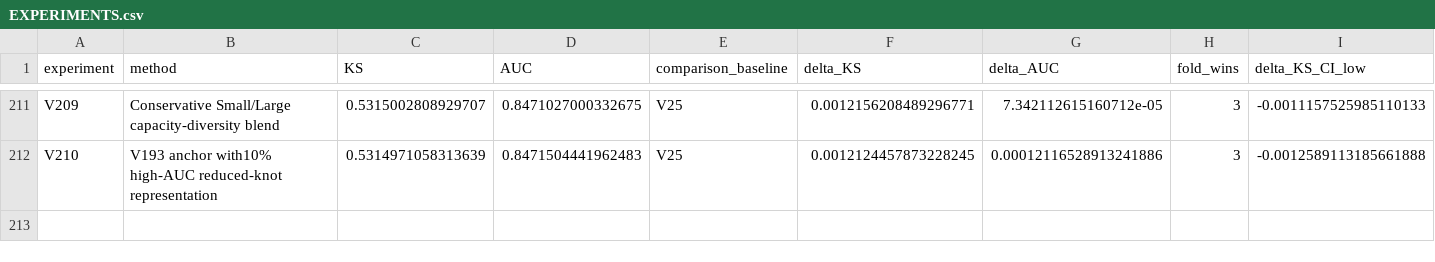
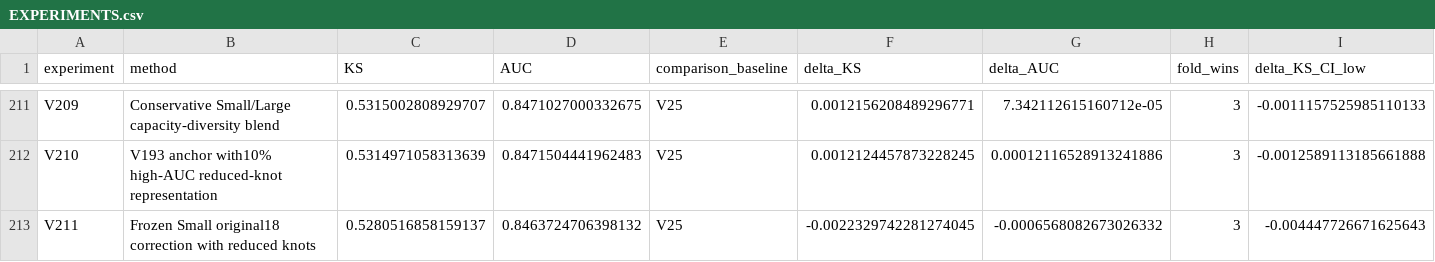
Before and after one commit to TaqiyudinMiftah/Logika, a CSV file: insight/adit/v25_research/EXPERIMENTS.csv, drawn as a sheet; only a part is shown, gaps mark what is left out; rows hold the shown columns only; the diff names each change by its address in the sheet, - before the commit and + after, or states it on an @@ line.

Commit message:
Record V211 and held-out error analysis against V25
Pooled KS0.5280516858, AUC0.8463724706; deltaKS-0.0022329742 against fixed V25. Preserve negative results, five-fold checks, paired uncertainty, formula, source and separately hashed submission. Keep V25 as public incumbent; no hidden-test score is claimed.

Check shared main before and after preparation; publish only the adit research namespace.

```diff
--- a/insight/adit/v25_research/EXPERIMENTS.csv
+++ b/insight/adit/v25_research/EXPERIMENTS.csv
+row 213: V211 | Frozen Small original18 correction with reduced knots | 0.5280516858159137 | 0.8463724706398132 | V25 | -0.0022329742281274045 | -0.0006568082673026332 | 3 | -0.004447726671625643
```
Also changed, not shown: insight/adit/v25_research/v7/modeling/reports/MODELING_EXPERIMENTS.csv, 26 other files.
